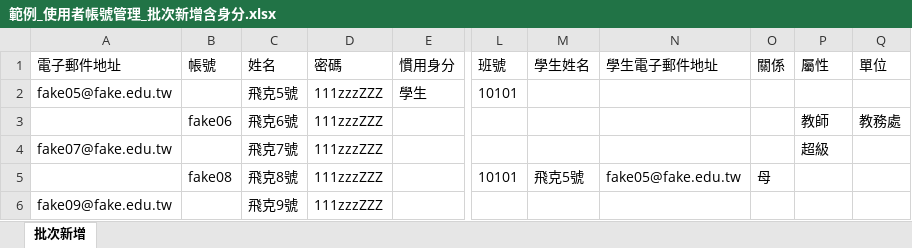
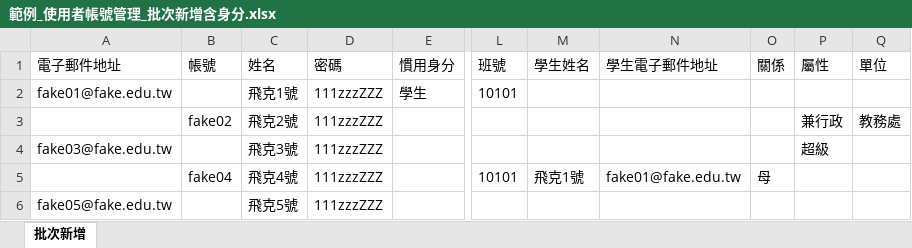
Before and after one commit to group01-hlgs/campus-toolkit, an Excel workbook: docs/範例_使用者帳號管理_批次新增含身分.xlsx, sheet 批次新增, drawn as a sheet; only a part is shown, gaps mark what is left out; values as stored, in another font and other column widths than the file's, no borders; the diff names each change by its address in the sheet, - before the commit and + after, or states it on an @@ line.

Commit message:
使用者帳號管理批次管理三種模式說明改為分點敘述（新增／修改／刪除各列要點，範例檔下載一併列點）、刪除確認比照「身分名冊管理」加上醒目警示（danger 模式顯示「刪除後無法復原」警示與紅色確認鈕，單筆刪除與批次刪除皆套用），「當期」用詞統一改為「本學期」（本頁與帳號相關 API 訊息及註解），併同兩份批次範例 xlsx 更新（版本號更新至 0.243）

```diff
--- a/docs/範例_使用者帳號管理_批次新增含身分.xlsx (sheet 批次新增)
+++ b/docs/範例_使用者帳號管理_批次新增含身分.xlsx (sheet 批次新增)
-A2 (電子郵件地址): fake05@fake.edu.tw
+A2 (電子郵件地址): fake01@fake.edu.tw
-C2 (姓名): 飛克5號
+C2 (姓名): 飛克1號
-B3 (帳號): fake06
+B3 (帳號): fake02
-C3 (姓名): 飛克6號
+C3 (姓名): 飛克2號
-P3 (屬性): 教師
+P3 (屬性): 兼行政
-A4 (電子郵件地址): fake07@fake.edu.tw
+A4 (電子郵件地址): fake03@fake.edu.tw
-C4 (姓名): 飛克7號
+C4 (姓名): 飛克3號
-B5 (帳號): fake08
+B5 (帳號): fake04
-C5 (姓名): 飛克8號
+C5 (姓名): 飛克4號
-M5 (學生姓名): 飛克5號
+M5 (學生姓名): 飛克1號
-N5 (學生電子郵件地址): fake05@fake.edu.tw
+N5 (學生電子郵件地址): fake01@fake.edu.tw
-A6 (電子郵件地址): fake09@fake.edu.tw
+A6 (電子郵件地址): fake05@fake.edu.tw
-C6 (姓名): 飛克9號
+C6 (姓名): 飛克5號
```
Also changed, not shown: docs/範例_使用者帳號管理_批次刪除.xlsx, 4 other files.
